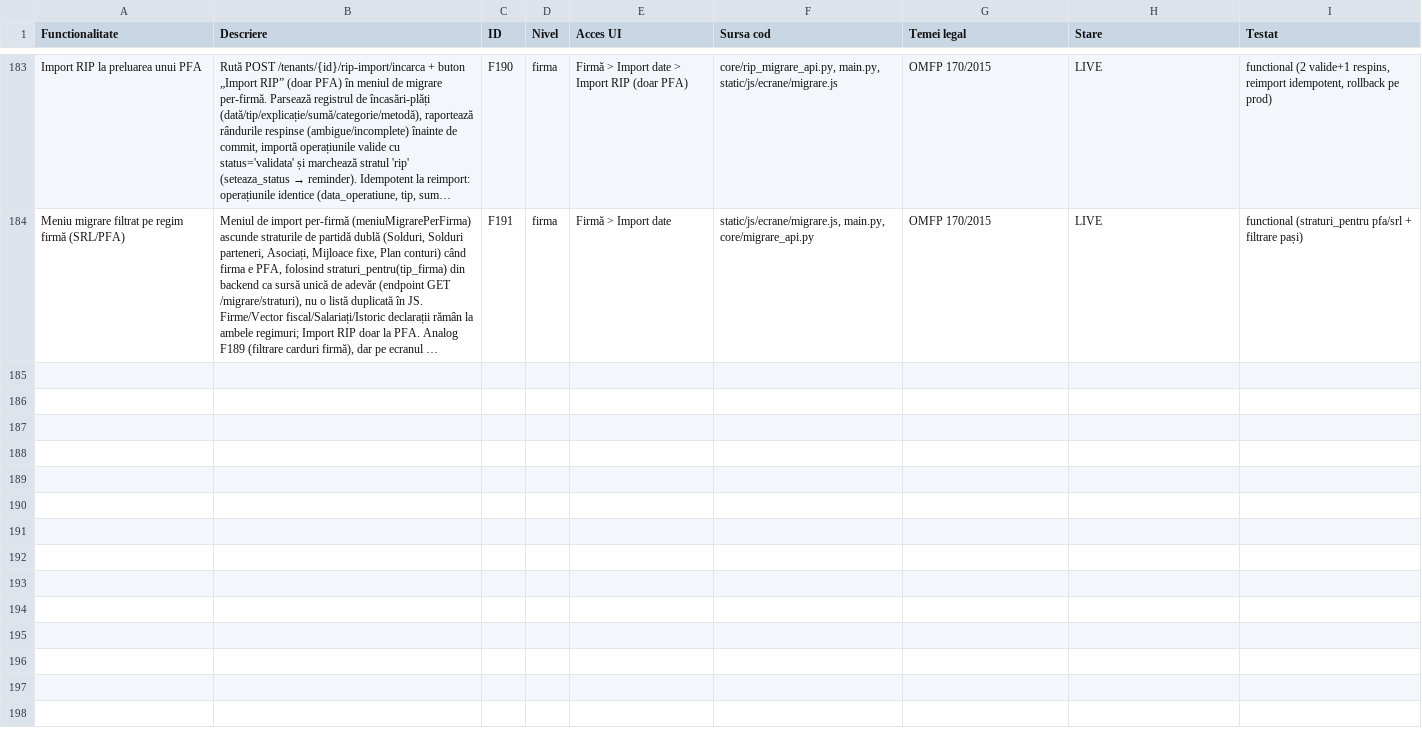
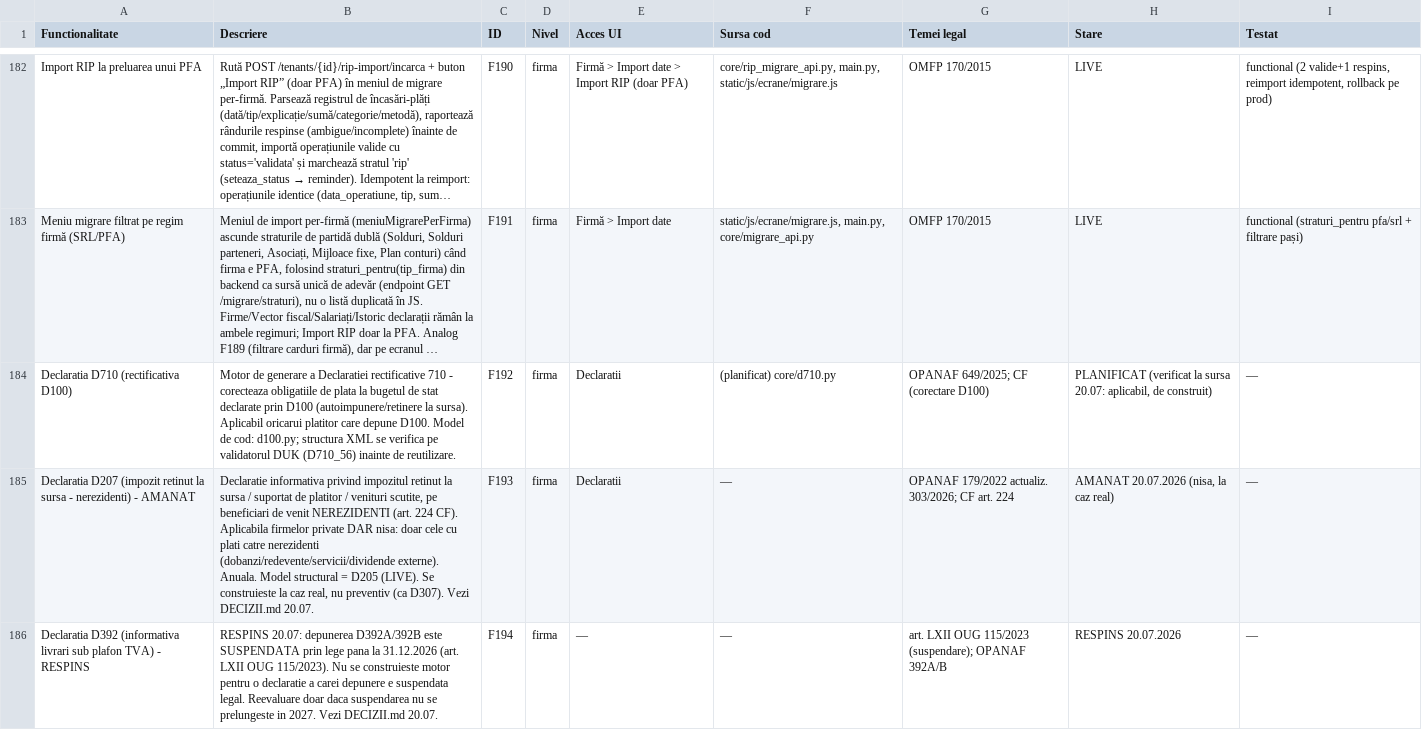
Before and after one commit to CostinHat/iconta-nou-review, a CSV file: FUNCTIONALITATI.csv, drawn as a sheet; only a part is shown, gaps mark what is left out; long unchanged cells end in …; the diff covers the shown part only; the diff names each change by its address in the sheet, - before the commit and + after, or states it on an @@ line.

```diff
--- a/FUNCTIONALITATI.csv
+++ b/FUNCTIONALITATI.csv
+row 184: Declaratia D710 (rectificativa D100) | Motor de generare a Declaratiei rectificative 710 - corecteaza obligatiile de plata la bugetul de stat declarate prin D100 (autoimpunere/retinere la sursa). Aplicabil oricarui platitor care depune D100. Model de cod: d100.py; structura XML se verifica pe validatorul DUK (D710_56) inainte de reutilizare. | F192 | firma | Declaratii | (planificat) core/d710.py | OPANAF 649/2025; CF (corectare D100) | PLANIFICAT (verificat la sursa 20.07: aplicabil, de construit) | —
+row 185: Declaratia D207 (impozit retinut la sursa - nerezidenti) - AMANAT | Declaratie informativa privind impozitul retinut la sursa / suportat de platitor / venituri scutite, pe beneficiari de venit NEREZIDENTI (art. 224 CF). Aplicabila firmelor private DAR nisa: doar cele cu plati catre nerezidenti (dobanzi/redevente/servicii/dividende externe). Anuala. Model structural = D205 (LIVE). Se construieste la caz real, nu preventiv (ca D307). Vezi DECIZII.md 20.07. | F193 | firma | Declaratii | — | OPANAF 179/2022 actualiz. 303/2026; CF art. 224 | AMANAT 20.07.2026 (nisa, la caz real) | —
+row 186: Declaratia D392 (informativa livrari sub plafon TVA) - RESPINS | RESPINS 20.07: depunerea D392A/392B este SUSPENDATA prin lege pana la 31.12.2026 (art. LXII OUG 115/2023). Nu se construieste motor pentru o declaratie a carei depunere e suspendata legal. Reevaluare doar daca suspendarea nu se prelungeste in 2027. Vezi DECIZII.md 20.07. | F194 | firma | — | — | art. LXII OUG 115/2023 (suspendare); OPANAF 392A/B | RESPINS 20.07.2026 | —
```
Also changed, not shown: 2 added rows and 1 removed row elsewhere in this file, 1 other file.
